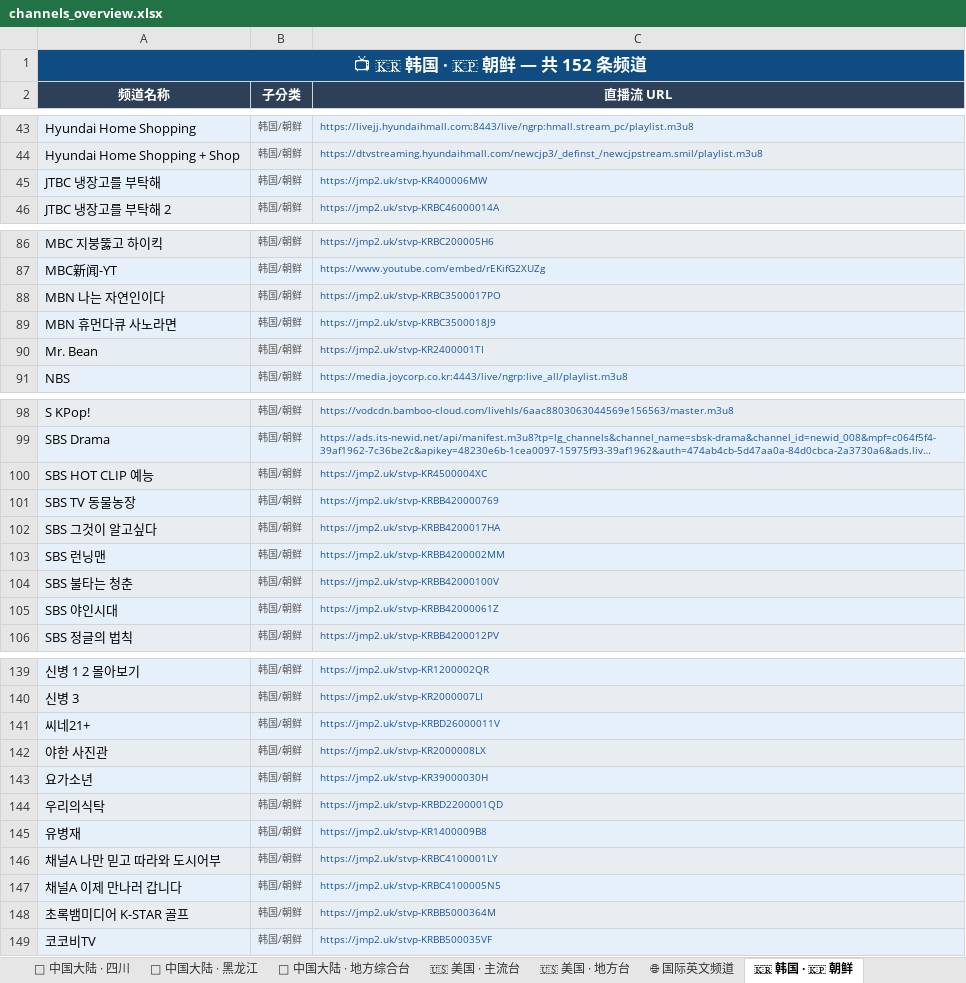
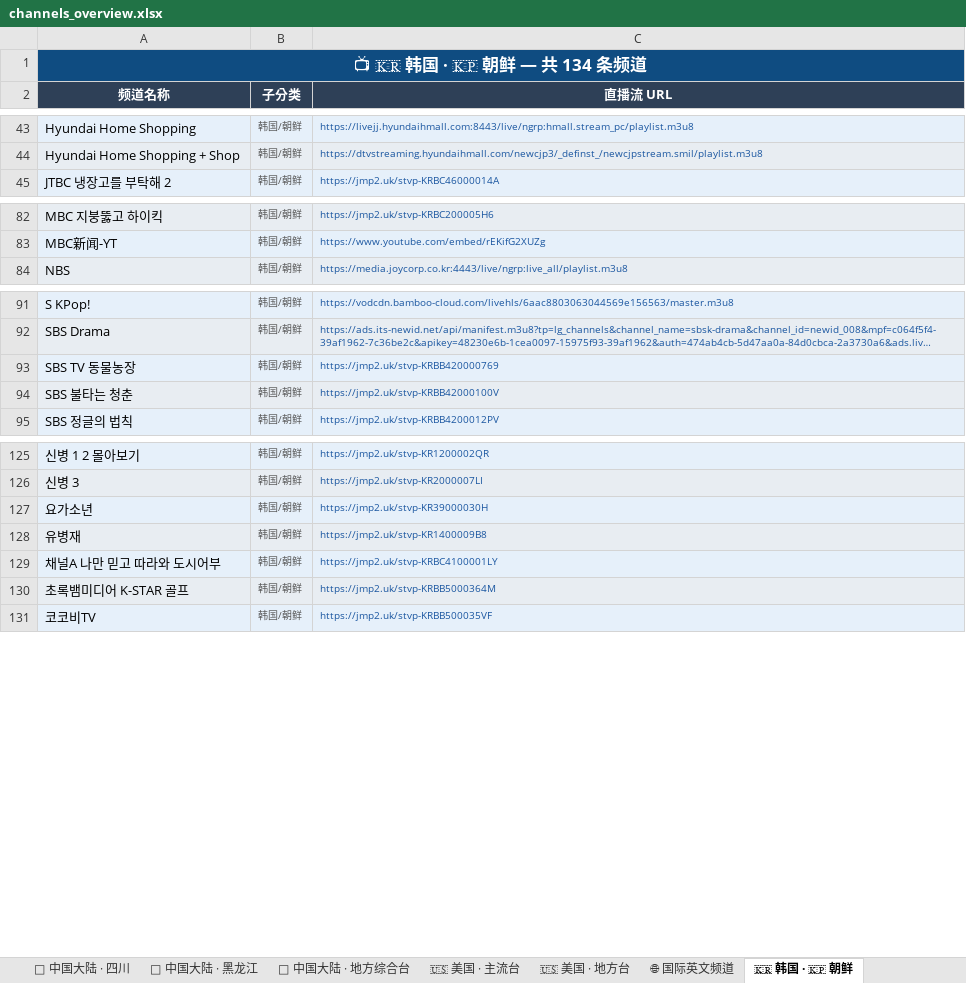
Before and after one commit to amazonjdshop/tv, an Excel workbook: channels_overview.xlsx, sheet 🇰🇷 韩国 · 🇰🇵 朝鲜, drawn as a sheet; only a part is shown, gaps mark what is left out; long unchanged cells end in …; values as stored, in another font and other column widths than the file's, no borders; the diff covers the shown part only; the diff names each change by its address in the sheet, - before the commit and + after, or states it on an @@ line.

```diff
--- a/channels_overview.xlsx (sheet 🇰🇷 韩国 · 🇰🇵 朝鲜)
+++ b/channels_overview.xlsx (sheet 🇰🇷 韩国 · 🇰🇵 朝鲜)
-A1 (频道名称): 📺 🇰🇷 韩国 · 🇰🇵 朝鲜 — 共 152 条频道
+A1 (频道名称): 📺 🇰🇷 韩国 · 🇰🇵 朝鲜 — 共 134 条频道
-row 45: JTBC 냉장고를 부탁해 | 韩国/朝鲜 | https://jmp2.uk/stvp-KR400006MW
-row 88: MBN 나는 자연인이다 | 韩国/朝鲜 | https://jmp2.uk/stvp-KRBC3500017PO
-row 89: MBN 휴먼다큐 사노라면 | 韩国/朝鲜 | https://jmp2.uk/stvp-KRBC3500018J9
-row 90: Mr. Bean | 韩国/朝鲜 | https://jmp2.uk/stvp-KR2400001TI
-row 100: SBS HOT CLIP 예능 | 韩国/朝鲜 | https://jmp2.uk/stvp-KR4500004XC
-row 102: SBS 그것이 알고싶다 | 韩国/朝鲜 | https://jmp2.uk/stvp-KRBB4200017HA
-row 103: SBS 런닝맨 | 韩国/朝鲜 | https://jmp2.uk/stvp-KRBB4200002MM
-row 105: SBS 야인시대 | 韩国/朝鲜 | https://jmp2.uk/stvp-KRBB42000061Z
-row 141: 씨네21+ | 韩国/朝鲜 | https://jmp2.uk/stvp-KRBD26000011V
-row 142: 야한 사진관 | 韩国/朝鲜 | https://jmp2.uk/stvp-KR2000008LX
-row 144: 우리의식탁 | 韩国/朝鲜 | https://jmp2.uk/stvp-KRBD2200001QD
-row 147: 채널A 이제 만나러 갑니다 | 韩国/朝鲜 | https://jmp2.uk/stvp-KRBC4100005N5
```
Also changed, not shown: 6 removed rows elsewhere in this sheet, sheet 🌍 多语种国际频道, sheet 📡 中国大陆 · 地方综合台, sheet 📡 中国大陆 · 浙江, sheet 📡 中国大陆 · 央视, sheet 🎬 影视剧场, sheet 📡 中国大陆 · 卫视, 8 more sheets, 6 other files.
